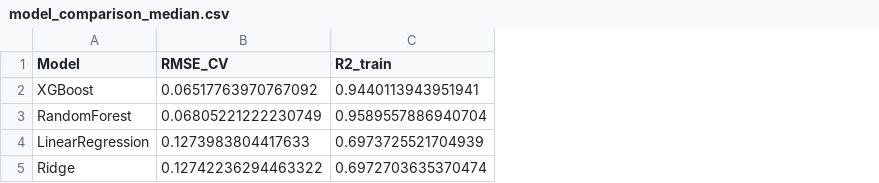
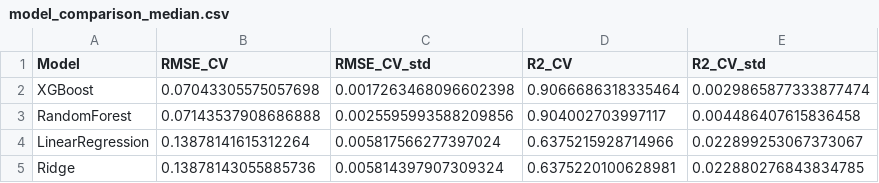
Before and after one commit to Tartolas/steel-frames-rfd-optimization, a CSV file: out_ml/results/model_comparison_median.csv, drawn as a sheet; removed rows and columns are numbered as before the commit, all else as after; the diff names each change by its address in the sheet, - before the commit and + after, or states it on an @@ line.

```diff
--- a/out_ml/results/model_comparison_median.csv
+++ b/out_ml/results/model_comparison_median.csv
-column C (R2_train), rows 2-5: 0.9440113943951941 | 0.9589557886940704 | 0.6973725521704939 | 0.6972703635370474
+column C (RMSE_CV_std), rows 2-5: 0.0017263468096602398 | 0.0025595993588209856 | 0.005817566277397024 | 0.005814397907309324
+column D (R2_CV), rows 2-5: 0.9066686318335464 | 0.904002703997117 | 0.6375215928714966 | 0.6375220100628981
+column E (R2_CV_std), rows 2-5: 0.0029865877333877474 | 0.004486407615836458 | 0.022899253067373067 | 0.022880276843834785
-B2 (RMSE_CV): 0.06517763970767092
+B2 (RMSE_CV): 0.07043305575057698
-B3 (RMSE_CV): 0.06805221222230749
+B3 (RMSE_CV): 0.07143537908686888
-B4 (RMSE_CV): 0.1273983804417633
+B4 (RMSE_CV): 0.13878141615312264
-B5 (RMSE_CV): 0.12742236294463322
+B5 (RMSE_CV): 0.13878143055885736
```
Also changed, not shown: out_ml/results/convergencia_targets.csv, out_ml/results/model_comparison_p10.csv, 23 other files.
